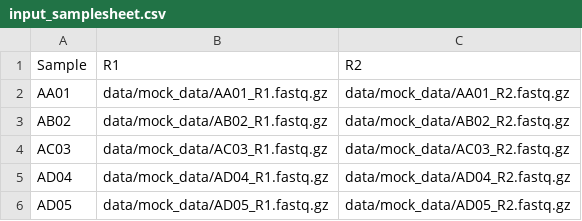
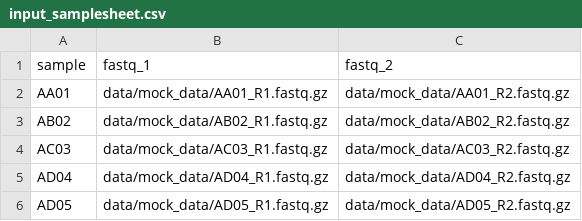
Before and after one commit to mycobactopia-org/MTBseq-nf, a CSV file: data/mock_data/input_samplesheet.csv, drawn as a sheet.

```diff
--- a/data/mock_data/input_samplesheet.csv
+++ b/data/mock_data/input_samplesheet.csv
@@ -1,2 +1,2 @@
-Sample,R1,R2
+sample,fastq_1,fastq_2
 AA01,data/mock_data/AA01_R1.fastq.gz,data/mock_data/AA01_R2.fastq.gz
```
Also changed, not shown: 4 other files.
